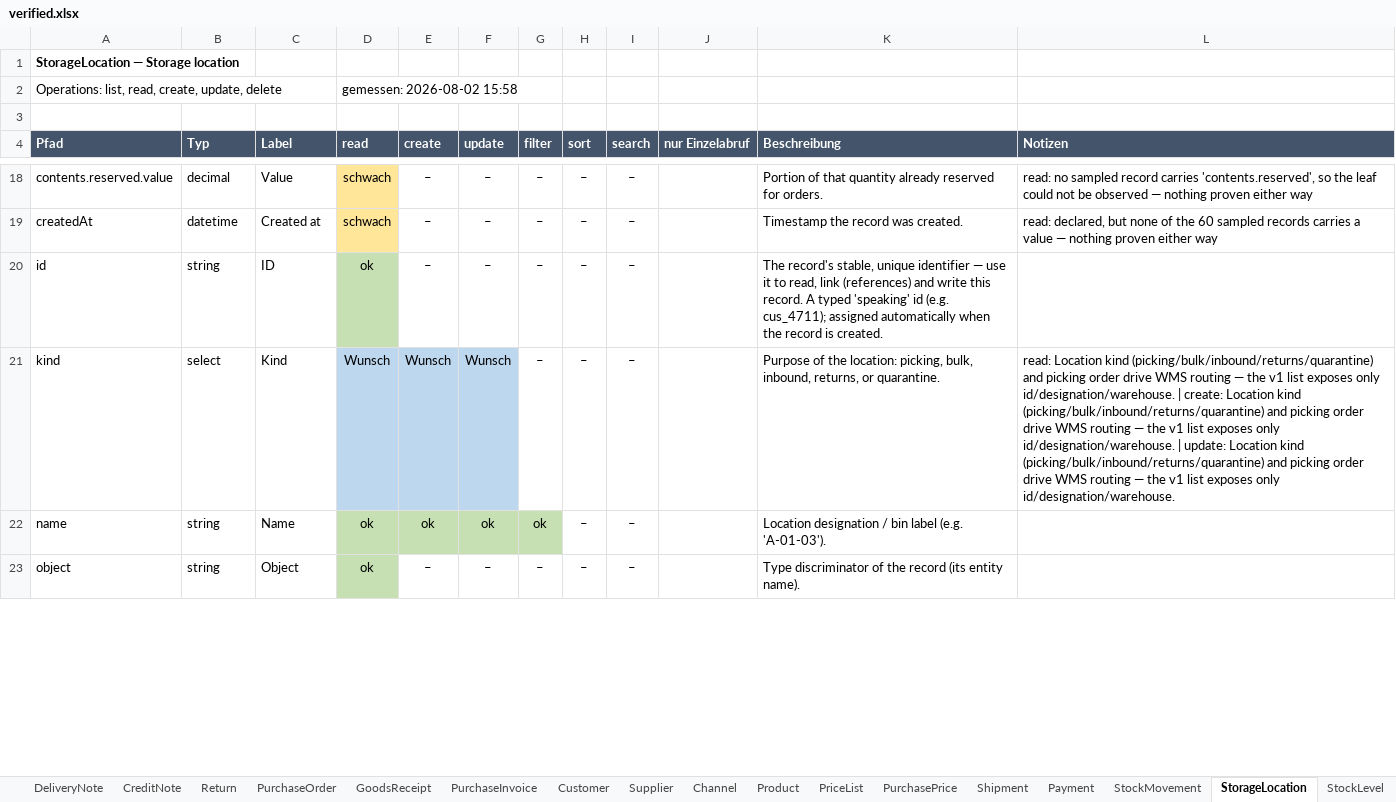
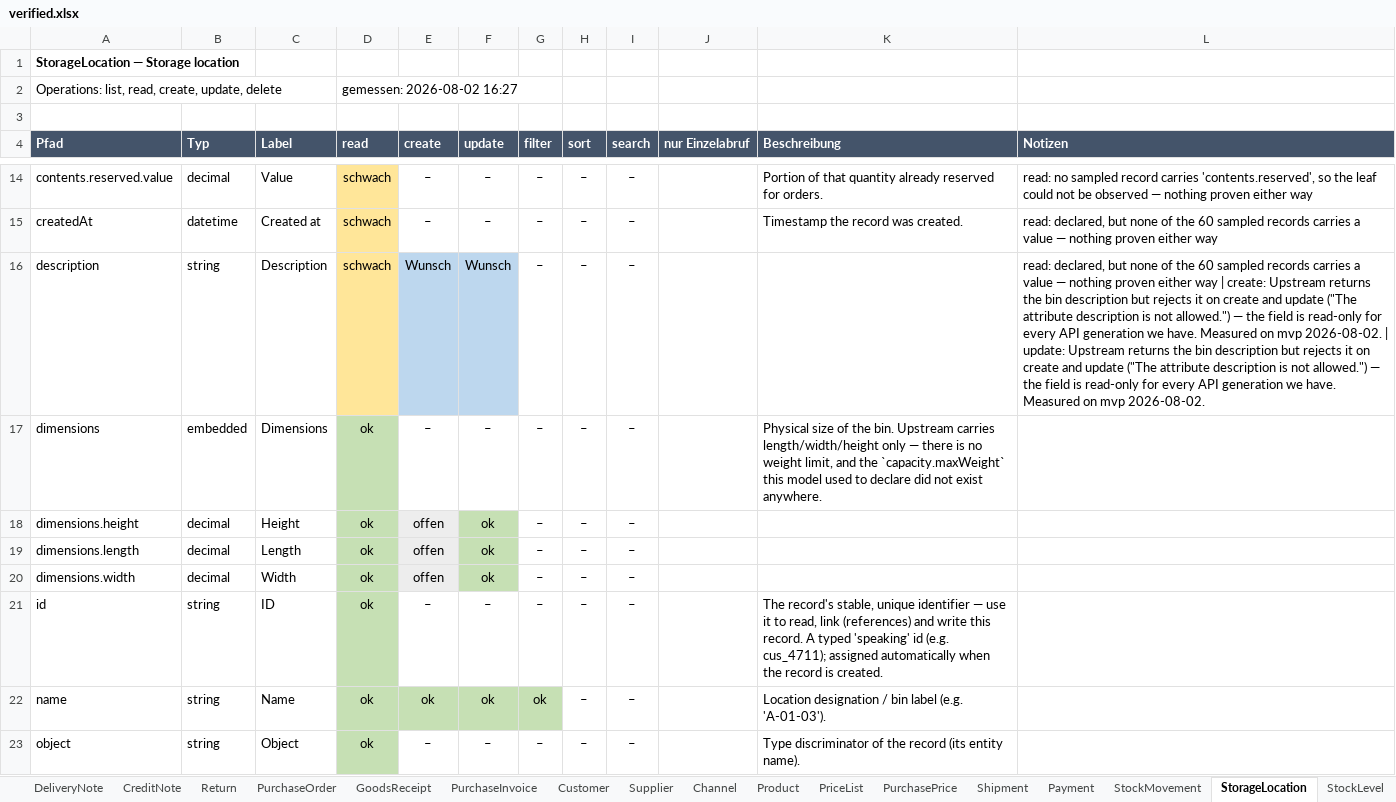
Before and after one commit to xentral/agent-cores, an Excel workbook: cores/agentos_neo_xentral/verified.xlsx, sheet StorageLocation, drawn as a sheet; only a part is shown, gaps mark what is left out; values as stored, in another font and other column widths than the file's, no borders; removed rows and columns are numbered as before the commit, all else as after; the diff covers the shown part only; the diff names each change by its address in the sheet, - before the commit and + after, or states it on an @@ line.

Commit message:
feat(agentos_neo_xentral): model a storage location the way a warehouse is run
Xentral describes a bin with five INDEPENDENT flags — Nachschublager,
Verbrauchslager, Sperrlager, Fertigungszugriff, Kassenplatz — plus an ABC
class, a walking sequence and physical dimensions. This entity declared none
of that. It declared a single-valued `kind`
(picking|bulk|inbound|returns|quarantine) of which four values existed
nowhere upstream, and a `capacity.maxWeight` that existed nowhere either.
Both were read-only and permanently null, so the invented vocabulary never
even collided with reality — it just answered nothing.

Replaced by what upstream actually carries, named for what a consultant asks
for: a `usage` block of the five flags, `abcCategory`, `pickingOrder`
(upstream `sort`) and `dimensions`. All writable, all measured on mvp.

Getting the values out took two fixes, because the endpoint that lists bins
is not the endpoint that describes them:

* the flat /v1/storageLocations answers id/designation/warehouse and nothing
  else — every characterising field is returned only by the warehouse-scoped
  /v1/warehouses/{id}/storageLocations. Every read path now fills from there,
  at one request per DISTINCT warehouse on the page (concurrent), not one per
  row. Rows are enriched all-or-nothing per warehouse: a partially enriched
  page would mix a real `false` with a not-fetched `None`.
* a write was reconciled through the same thin list, so a caller who set an
  ABC class got back a record that did not show it. A write now answers
  exactly what a read answers.

The probe shows the difference: read 7 -> 16 observed paths, update 1 pass /
1 fail -> 11 pass / 0 fail. The one `fail` was that reconcile, not upstream.

Two measured limits recorded as wishes instead of guessed at:

* `description` is returned but rejected on create AND update ("The attribute
  description is not allowed"), so it is read-only here — declaring it
  writable would turn every write carrying one into a 400.
* `locationType` is accepted with 204 and never returned by any read, so a
  value written there cannot be verified. Not modelled until it reads back.

Measured on mvp 2026-08-02, net-zero: every probe record was created and
deleted again.

```diff
--- a/cores/agentos_neo_xentral/verified.xlsx (sheet StorageLocation)
+++ b/cores/agentos_neo_xentral/verified.xlsx (sheet StorageLocation)
-D2 (read): gemessen: 2026-08-02 15:58
+D2 (read): gemessen: 2026-08-02 16:27
+row 16: description | string | Description | schwach | Wunsch | Wunsch | – | – | – |  |  | read: declared, but none of the 60 sampled records carries a value — nothing proven either way | create: Upstream returns the bin description but rejects it on create and update ("The attribute description is not allowed.") — the field is read-only for every API generation we have. Measured on mvp 2026-08-02. | update: Upstream returns the bin description but rejects it on create and update ("The attribute description is not allowed.") — the field is read-only for every API generation we have. Measured on mvp 2026-08-02.
+row 17: dimensions | embedded | Dimensions | ok | – | – | – | – | – |  | Physical size of the bin. Upstream carries length/width/height only — there is no weight limit, and the `capacity.maxWeight` this model used to declare did not exist anywhere.
+row 18: dimensions.height | decimal | Height | ok | offen | ok | – | – | –
+row 19: dimensions.length | decimal | Length | ok | offen | ok | – | – | –
+row 20: dimensions.width | decimal | Width | ok | offen | ok | – | – | –
-row 21: kind | select | Kind | Wunsch | Wunsch | Wunsch | – | – | – |  | Purpose of the location: picking, bulk, inbound, returns, or quarantine. | read: Location kind (picking/bulk/inbound/returns/quarantine) and picking order drive WMS routing — the v1 list exposes only id/designation/warehouse. | create: Location kind (picking/bulk/inbound/returns/quarantine) and picking order drive WMS routing — the v1 list exposes only id/designation/warehouse. | update: Location kind (picking/bulk/inbound/returns/quarantine) and picking order drive WMS routing — the v1 list exposes only id/designation/warehouse.
```
Also changed, not shown: 10 added rows, 4 removed rows, 11 edited cells and cell formats elsewhere in this sheet, sheet Übersicht, 5 other files.
